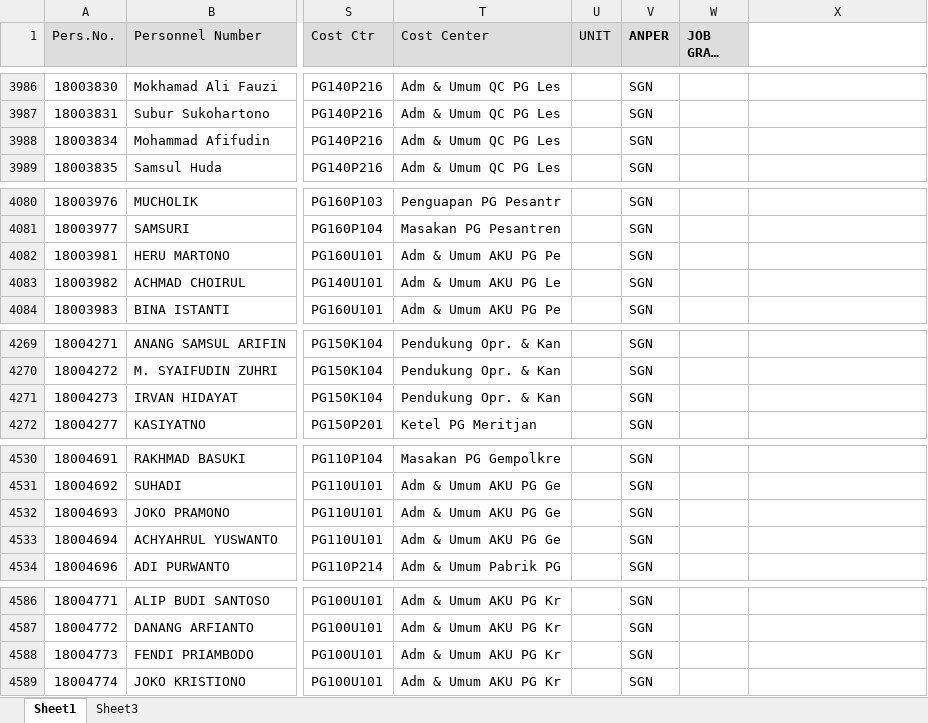
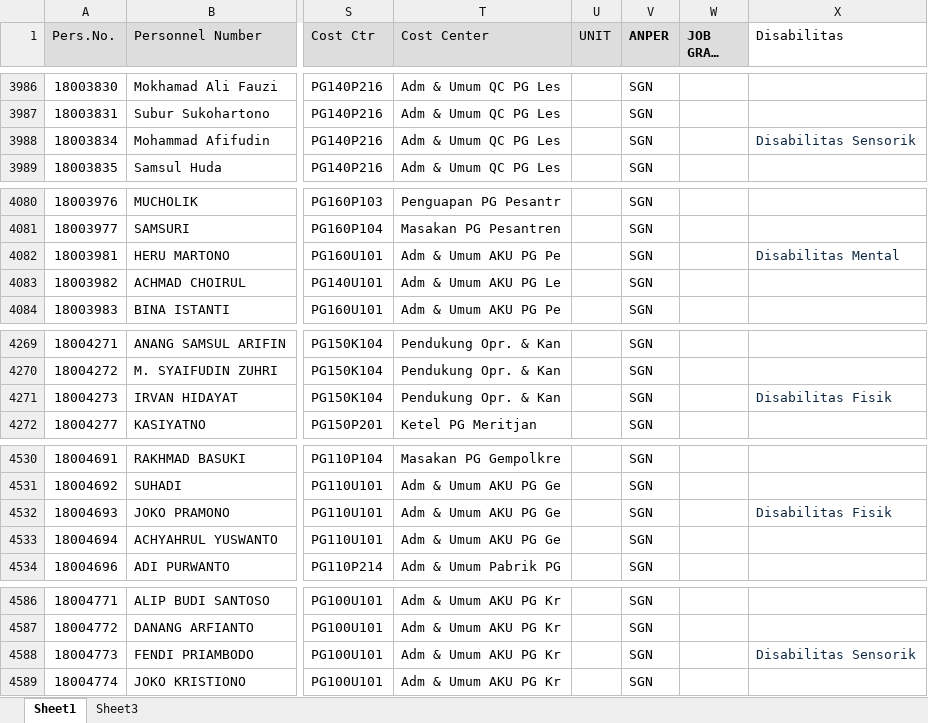
Before and after one commit to nanozeta/sgnblank-app, an Excel workbook: Cek Test Profile.xlsx, sheet Sheet1, drawn as a sheet; only a part is shown, gaps mark what is left out; long unchanged cells end in …; values as stored, in another font and other column widths than the file's, no borders; the diff covers the shown part only; the diff names each change by its address in the sheet, - before the commit and + after, or states it on an @@ line.

```diff
--- a/Cek Test Profile.xlsx (sheet Sheet1)
+++ b/Cek Test Profile.xlsx (sheet Sheet1)
-X1: (empty)
+X1: Disabilitas
-X3988 (Disabilitas): (empty)
+X3988 (Disabilitas): Disabilitas Sensorik
-X4082 (Disabilitas): (empty)
+X4082 (Disabilitas): Disabilitas Mental
-X4271 (Disabilitas): (empty)
+X4271 (Disabilitas): Disabilitas Fisik
-X4532 (Disabilitas): (empty)
+X4532 (Disabilitas): Disabilitas Fisik
-X4588 (Disabilitas): (empty)
+X4588 (Disabilitas): Disabilitas Sensorik
```
Also changed, not shown: 14 edited cells elsewhere in this sheet, formulas that keep their value.
